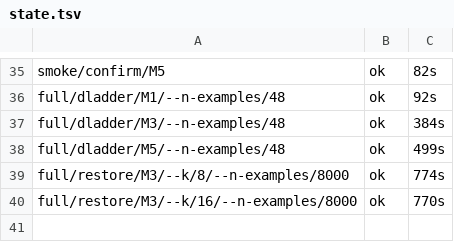
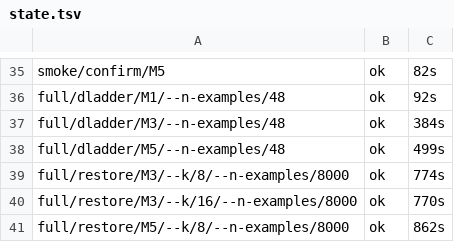
Before and after one commit to DevDaring/Quant_Bias, a TSV file: mixed_study/results/v2/_logs/state.tsv, drawn as a sheet; only a part is shown, gaps mark what is left out; the diff names each change by its address in the sheet, - before the commit and + after, or states it on an @@ line.

Commit message:
results(mixed/full): full/restore/M5/--k/8/--n-examples/8000

```diff
--- a/mixed_study/results/v2/_logs/state.tsv
+++ b/mixed_study/results/v2/_logs/state.tsv
+row 41: full/restore/M5/--k/8/--n-examples/8000 | ok | 862s
```
Also changed, not shown: 3 other files.
